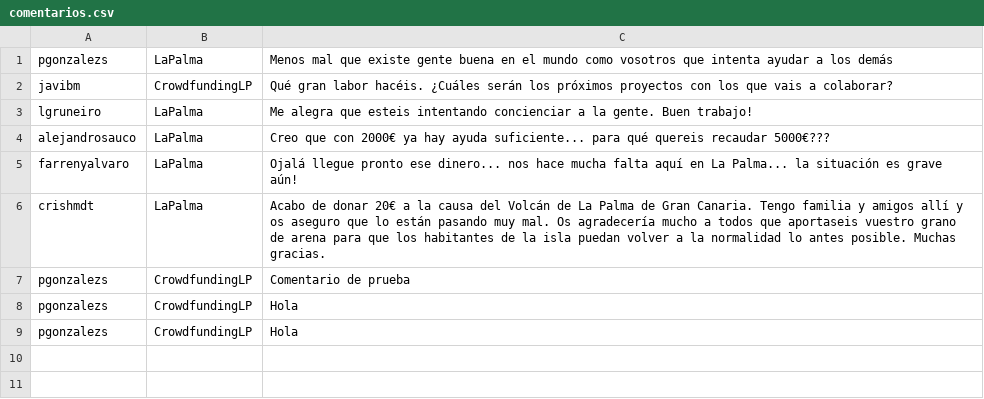
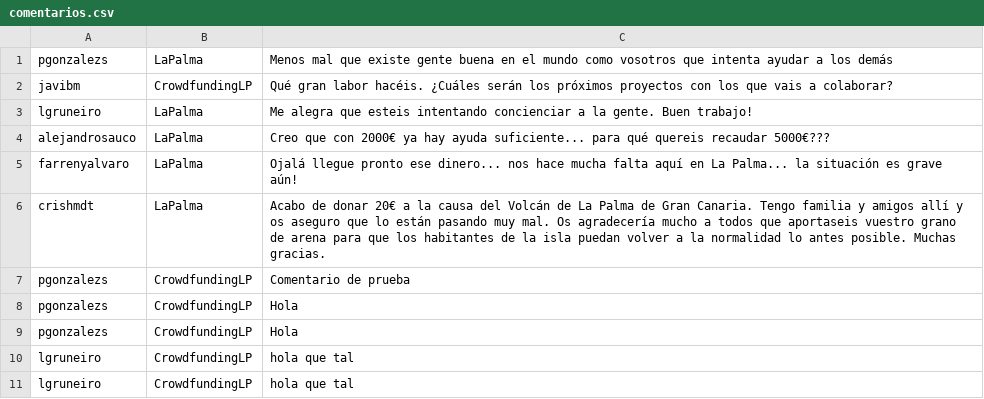
Before and after one commit to pgonzalezs1999/Web_de_crowdfunding, a CSV file: crowdfunding_lp/database/comentarios.csv, drawn as a sheet; the diff names each change by its address in the sheet, - before the commit and + after, or states it on an @@ line.

```diff
--- a/crowdfunding_lp/database/comentarios.csv
+++ b/crowdfunding_lp/database/comentarios.csv
+row 10: lgruneiro | CrowdfundingLP | hola que tal
+row 11: lgruneiro | CrowdfundingLP | hola que tal
```
Also changed, not shown: 9 other files.
